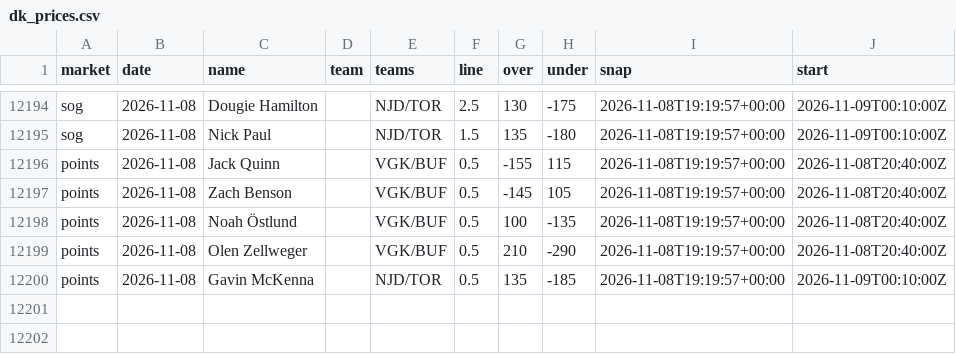
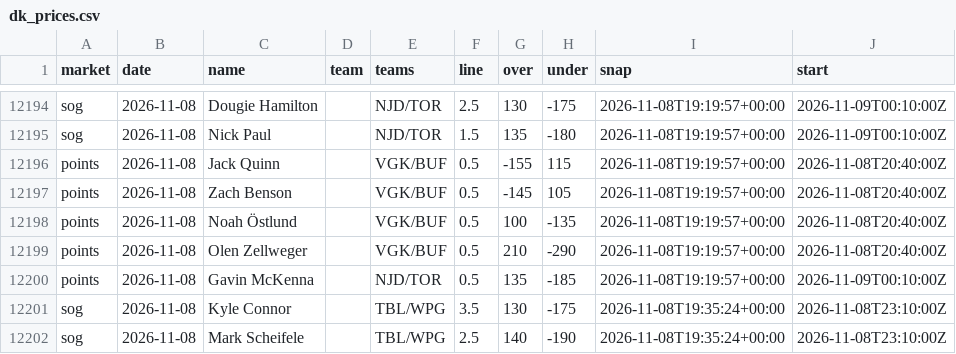
Before and after one commit to quinnrob11-sketch/qrob-nhl-goalie-model, a CSV file: model/data/dk_prices.csv, drawn as a sheet; only a part is shown, gaps mark what is left out; the diff names each change by its address in the sheet, - before the commit and + after, or states it on an @@ line.

```diff
--- a/model/data/dk_prices.csv
+++ b/model/data/dk_prices.csv
+row 12201: sog | 2026-11-08 | Kyle Connor |  | TBL/WPG | 3.5 | 130 | -175 | 2026-11-08T19:35:24+00:00 | 2026-11-08T23:10:00Z
+row 12202: sog | 2026-11-08 | Mark Scheifele |  | TBL/WPG | 2.5 | 140 | -190 | 2026-11-08T19:35:24+00:00 | 2026-11-08T23:10:00Z
```
Also changed, not shown: model/data/legs.csv, 11 other files.
